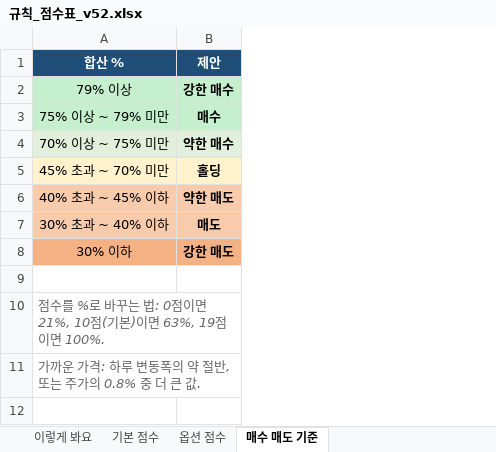
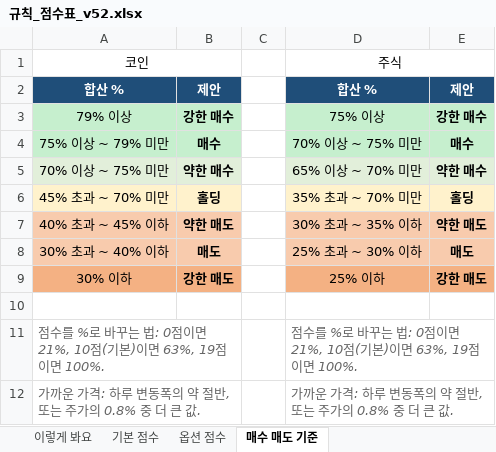
Before and after one commit to placideminent/trade-advisor, an Excel workbook: 규칙_점수표_v52.xlsx, sheet 매수 매도 기준, drawn as a sheet; values as stored, in another font and other column widths than the file's, no borders; addresses are those after the commit; the diff names each change by its address in the sheet, - before the commit and + after, or states it on an @@ line.

Commit message:
Split buy/sell cuts into stock and crypto tables.

```diff
--- a/규칙_점수표_v52.xlsx (sheet 매수 매도 기준)
+++ b/규칙_점수표_v52.xlsx (sheet 매수 매도 기준)
+column C, empty
+column D, rows 2-12: 합산 % | 75% 이상 | 70% 이상 ~ 75% 미만 | 65% 이상 ~ 70% 미만 | 35% 초과 ~ 70% 미만 | 30% 초과 ~ 35% 이하 | 25% 초과 ~ 30% 이하 | 25% 이하 |  | 점수를 %로 바꾸는 법: 0점이면 21%, 10점(기본)이면 63%, 19점이면 100%. | 가까운 가격: 하루 변동폭의 약 절반, 또는 주가의 0.8% 중 더 큰 값.
+column E, rows 2-9: 제안 | 강한 매수 | 매수 | 약한 매수 | 홀딩 | 약한 매도 | 매도 | 강한 매도
+row 1: 코인 |  |  | 주식
```
Also changed, not shown: sheet 기본 점수, 4 other files.
